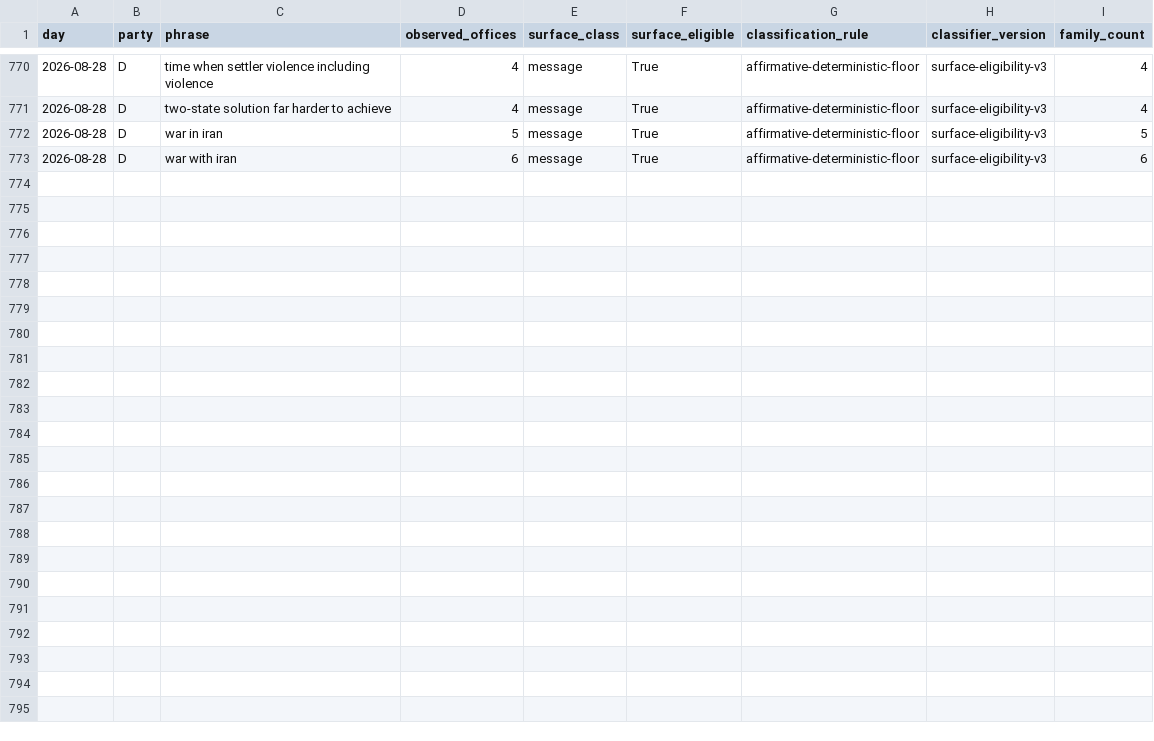
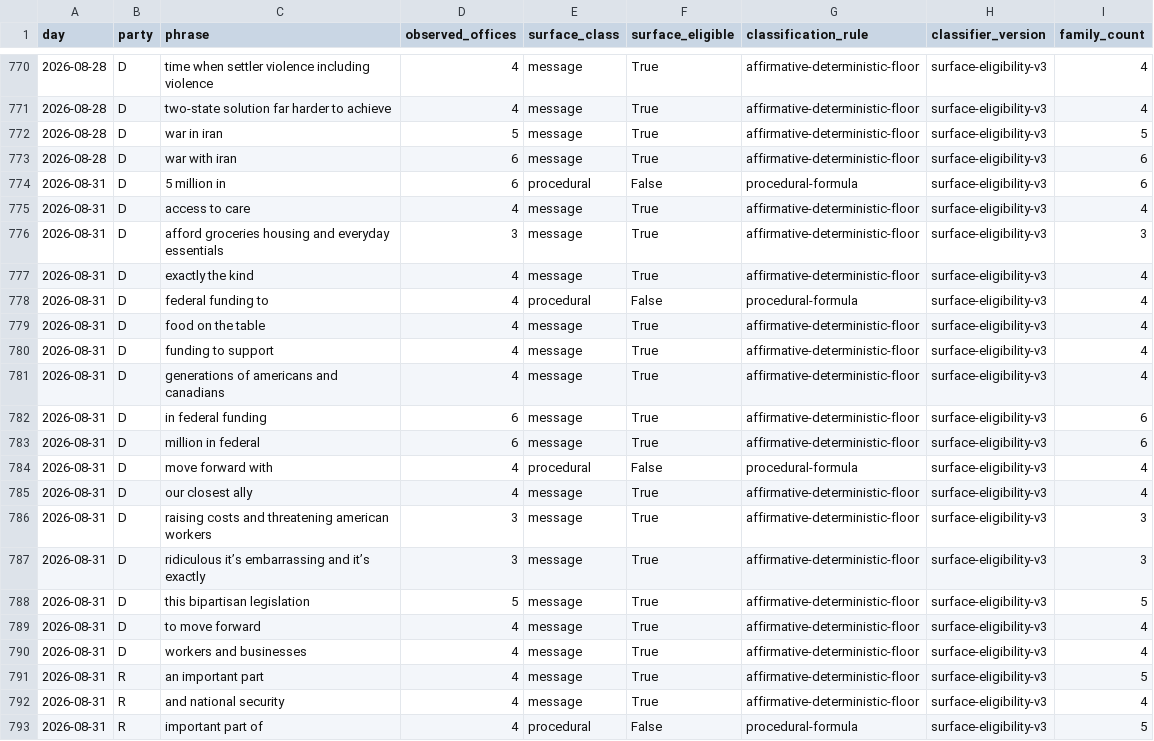
Before and after one commit to mlawsonking/onscript, a CSV file: site/public/api/v1/exports/phrases.csv, drawn as a sheet; only a part is shown, gaps mark what is left out.

Commit message:
data: assemble 2026-09-01

```diff
--- a/site/public/api/v1/exports/phrases.csv
+++ b/site/public/api/v1/exports/phrases.csv
@@ -773 +773,21 @@ day,party,phrase,observed_offices,surface_class,surface_eligible,classification_
 2026-08-28,D,war with iran,6,message,True,affirmative-deterministic-floor,surface-eligibility-v3,6
+2026-08-31,D,5 million in,6,procedural,False,procedural-formula,surface-eligibility-v3,6
+2026-08-31,D,access to care,4,message,True,affirmative-deterministic-floor,surface-eligibility-v3,4
+2026-08-31,D,afford groceries housing and everyday essentials,3,message,True,affirmative-deterministic-floor,surface-eligibility-v3,3
+2026-08-31,D,exactly the kind,4,message,True,affirmative-deterministic-floor,surface-eligibility-v3,4
+2026-08-31,D,federal funding to,4,procedural,False,procedural-formula,surface-eligibility-v3,4
+2026-08-31,D,food on the table,4,message,True,affirmative-deterministic-floor,surface-eligibility-v3,4
+2026-08-31,D,funding to support,4,message,True,affirmative-deterministic-floor,surface-eligibility-v3,4
+2026-08-31,D,generations of americans and canadians,4,message,True,affirmative-deterministic-floor,surface-eligibility-v3,4
+2026-08-31,D,in federal funding,6,message,True,affirmative-deterministic-floor,surface-eligibility-v3,6
+2026-08-31,D,million in federal,6,message,True,affirmative-deterministic-floor,surface-eligibility-v3,6
+2026-08-31,D,move forward with,4,procedural,False,procedural-formula,surface-eligibility-v3,4
+2026-08-31,D,our closest ally,4,message,True,affirmative-deterministic-floor,surface-eligibility-v3,4
+2026-08-31,D,raising costs and threatening american workers,3,message,True,affirmative-deterministic-floor,surface-eligibility-v3,3
+2026-08-31,D,ridiculous it’s embarrassing and it’s exactly,3,message,True,affirmative-deterministic-floor,surface-eligibility-v3,3
+2026-08-31,D,this bipartisan legislation,5,message,True,affirmative-deterministic-floor,surface-eligibility-v3,5
+2026-08-31,D,to move forward,4,message,True,affirmative-deterministic-floor,surface-eligibility-v3,4
+2026-08-31,D,workers and businesses,4,message,True,affirmative-deterministic-floor,surface-eligibility-v3,4
+2026-08-31,R,an important part,4,message,True,affirmative-deterministic-floor,surface-eligibility-v3,5
+2026-08-31,R,and national security,4,message,True,affirmative-deterministic-floor,surface-eligibility-v3,4
+2026-08-31,R,important part of,4,procedural,False,procedural-formula,surface-eligibility-v3,5
```
Also changed, not shown: site/public/api/v1/days.csv, site/public/api/v1/exports/days.csv, 30 other files.
